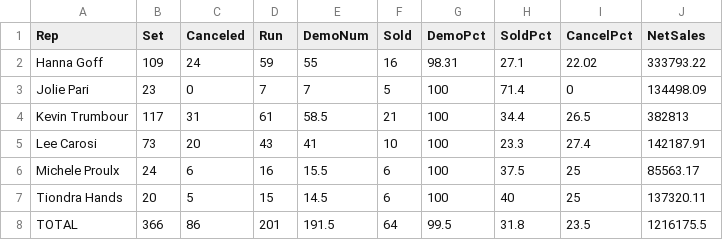
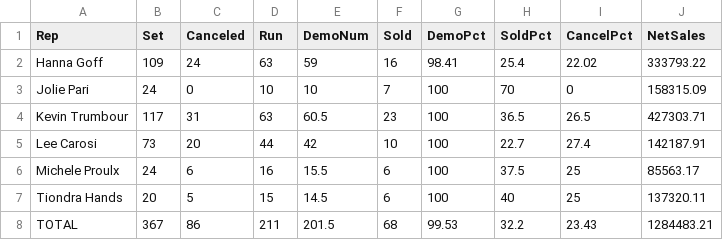
Before and after one commit to SeanSenno/rebath-call-center-dashboard, a CSV file: data/call-center-mtd.csv, drawn as a sheet.

Commit message:
Daily call center data update

```diff
--- a/data/call-center-mtd.csv
+++ b/data/call-center-mtd.csv
@@ -1,8 +1,8 @@
 Rep,Set,Canceled,Run,DemoNum,Sold,DemoPct,SoldPct,CancelPct,NetSales
-Hanna Goff,109,24,59,55,16,98.31,27.1,22.02,333793.22
-Jolie Pari,23,0,7,7,5,100,71.4,0,134498.09
-Kevin Trumbour,117,31,61,58.5,21,100,34.4,26.5,382813
-Lee Carosi,73,20,43,41,10,100,23.3,27.4,142187.91
+Hanna Goff,109,24,63,59,16,98.41,25.4,22.02,333793.22
+Jolie Pari,24,0,10,10,7,100,70,0,158315.09
+Kevin Trumbour,117,31,63,60.5,23,100,36.5,26.5,427303.71
+Lee Carosi,73,20,44,42,10,100,22.7,27.4,142187.91
 Michele Proulx,24,6,16,15.5,6,100,37.5,25,85563.17
 Tiondra Hands,20,5,15,14.5,6,100,40,25,137320.11
-TOTAL,366,86,201,191.5,64,99.5,31.8,23.5,1216175.5
+TOTAL,367,86,211,201.5,68,99.53,32.2,23.43,1284483.21
```
